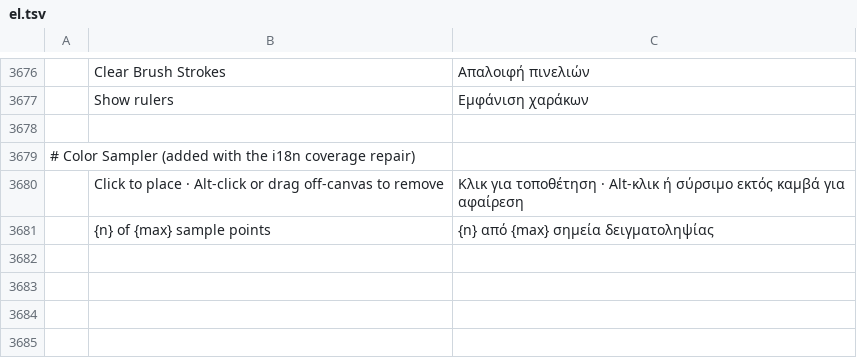
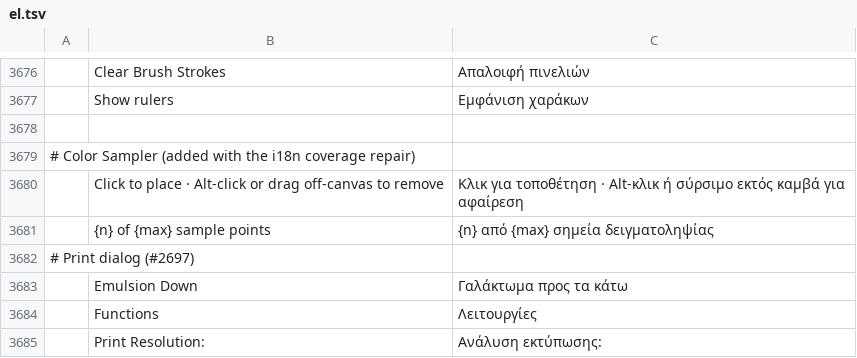
Before and after one commit to jorgerjimenez/United-Editer, a TSV file: photocraft/crates/ui-egui/src/i18n/el.tsv, drawn as a sheet; only a part is shown, gaps mark what is left out; the diff names each change by its address in the sheet, - before the commit and + after, or states it on an @@ line.

```diff
--- a/photocraft/crates/ui-egui/src/i18n/el.tsv
+++ b/photocraft/crates/ui-egui/src/i18n/el.tsv
+row 3682: # Print dialog (#2697)
+row 3683:  | Emulsion Down | Γαλάκτωμα προς τα κάτω
+row 3684:  | Functions | Λειτουργίες
+row 3685:  | Print Resolution: | Ανάλυση εκτύπωσης:
```
Also changed, not shown: photocraft/crates/ui-egui/src/i18n/es.tsv, photocraft/crates/ui-egui/src/i18n/fr.tsv, 20 other files.
